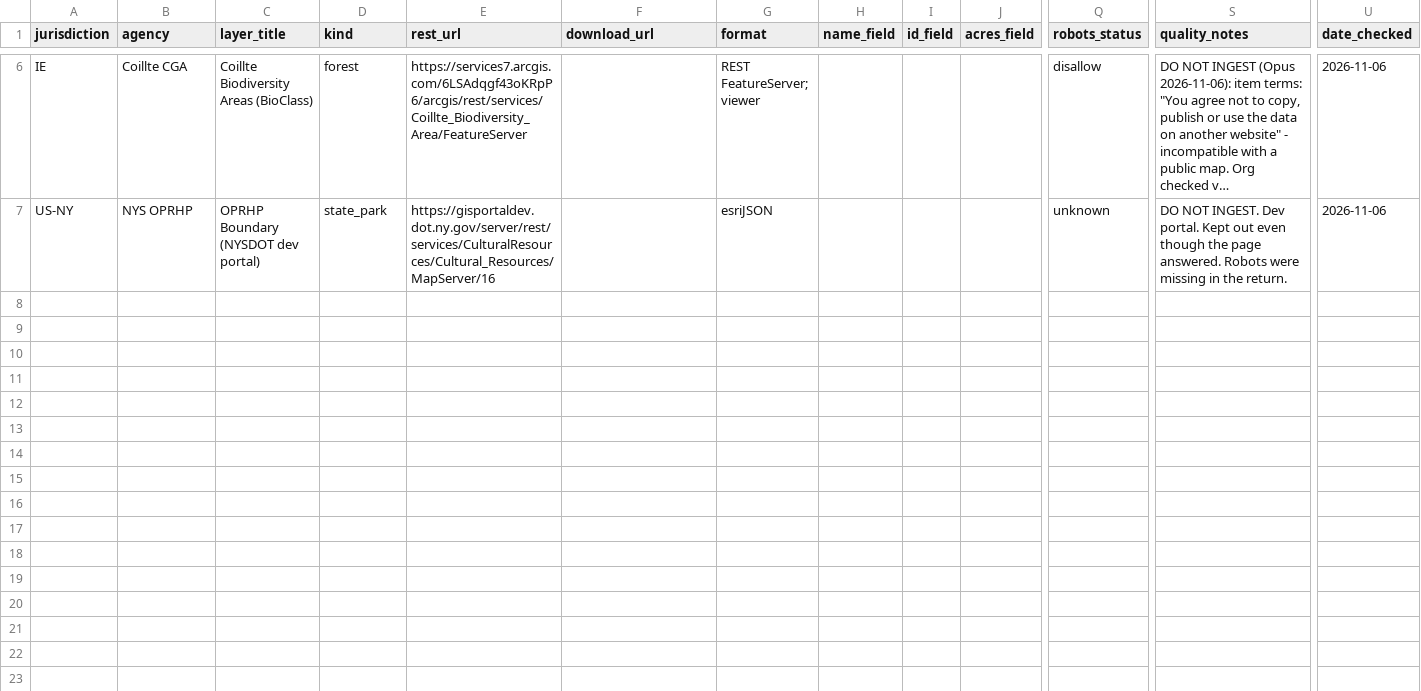
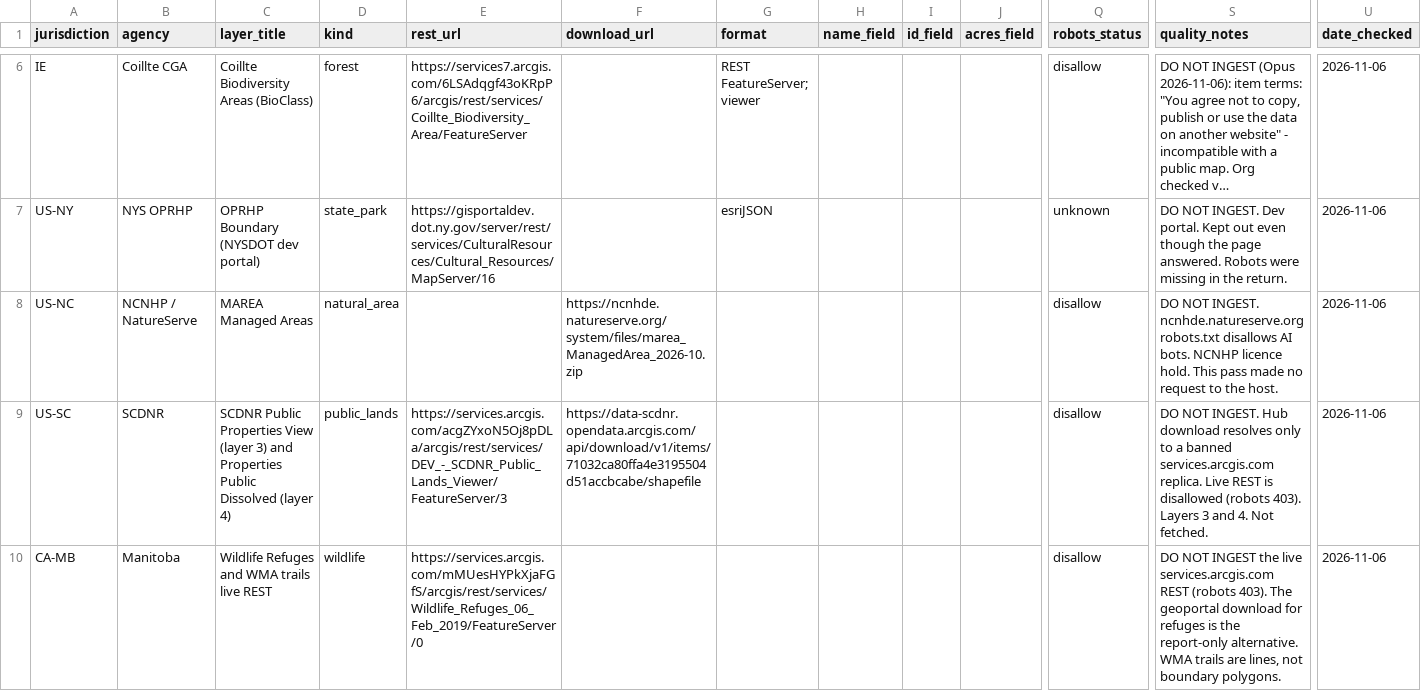
Before and after one commit to KentuckyPortableClub/KPC-Links, a CSV file: data/research-sources/do_not_ingest.csv, drawn as a sheet; only a part is shown, gaps mark what is left out; long unchanged cells end in …; rows hold the shown columns only; the diff names each change by its address in the sheet, - before the commit and + after, or states it on an @@ line.

```diff
--- a/data/research-sources/do_not_ingest.csv
+++ b/data/research-sources/do_not_ingest.csv
+row 8: US-NC | NCNHP / NatureServe | MAREA Managed Areas | natural_area |  | https://ncnhde.natureserve.org/system/files/marea_ManagedArea_2026-10.zip |  |  |  |  | disallow | DO NOT INGEST. ncnhde.natureserve.org robots.txt disallows AI bots. NCNHP licence hold. This pass made no request to the host. | 2026-11-06
+row 9: US-SC | SCDNR | SCDNR Public Properties View (layer 3) and Properties Public Dissolved (layer 4) | public_lands | https://services.arcgis.com/acgZYxoN5Oj8pDLa/arcgis/rest/services/DEV_-_SCDNR_Public_Lands_Viewer/FeatureServer/3 | https://data-scdnr.opendata.arcgis.com/api/download/v1/items/71032ca80ffa4e3195504d51accbcabe/shapefile |  |  |  |  | disallow | DO NOT INGEST. Hub download resolves only to a banned services.arcgis.com replica. Live REST is disallowed (robots 403). Layers 3 and 4. Not fetched. | 2026-11-06
+row 10: CA-MB | Manitoba | Wildlife Refuges and WMA trails live REST | wildlife | https://services.arcgis.com/mMUesHYPkXjaFGfS/arcgis/rest/services/Wildlife_Refuges_06_Feb_2019/FeatureServer/0 |  |  |  |  |  | disallow | DO NOT INGEST the live services.arcgis.com REST (robots 403). The geoportal download for refuges is the report-only alternative. WMA trails are lines, not boundary polygons. | 2026-11-06
```
Also changed, not shown: data/research-sources/official_park_pages.csv, 13 other files.
